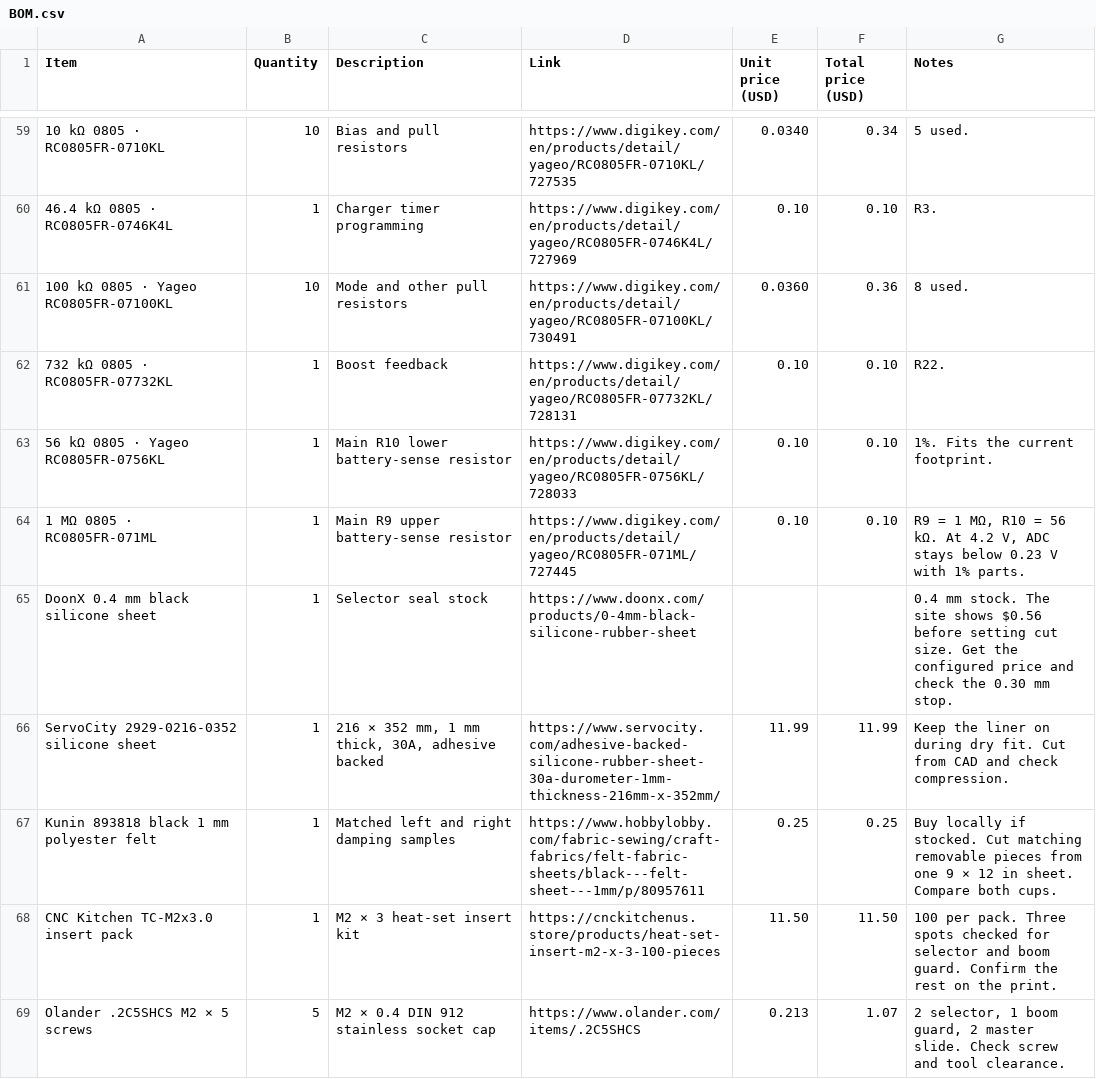
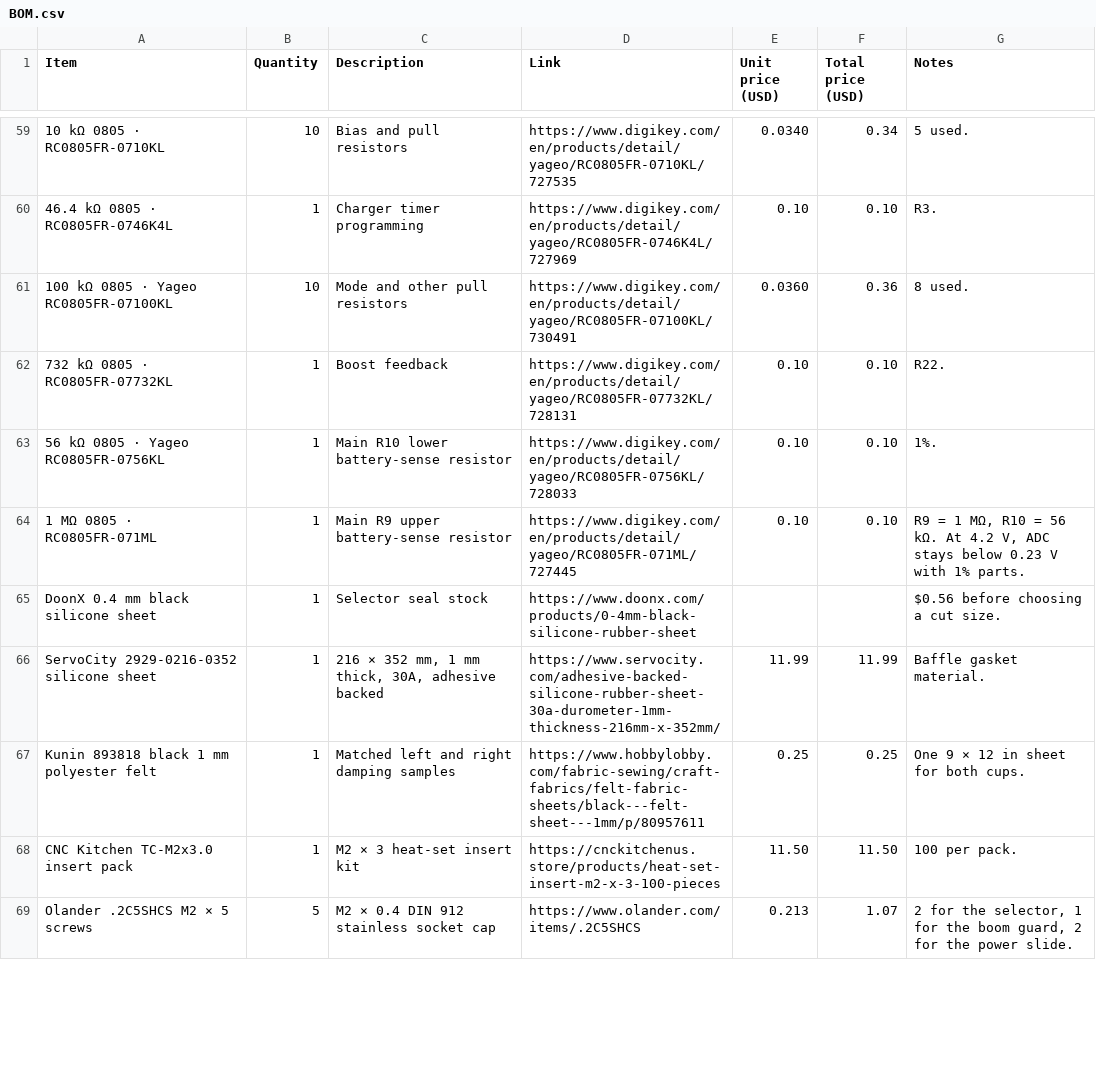
Before and after one commit to Catsarepro21/headphones, a CSV file: BOM.csv, drawn as a sheet; only a part is shown, gaps mark what is left out; the diff covers the shown part only.

Commit message:
Shorten BOM notes

```diff
--- a/BOM.csv
+++ b/BOM.csv
@@ -62,8 +62,8 @@
 "732 kΩ 0805 · RC0805FR-07732KL","1","Boost feedback","https://www.digikey.com/en/products/detail/yageo/RC0805FR-07732KL/728131","0.10","0.10","R22."
-"56 kΩ 0805 · Yageo RC0805FR-0756KL","1","Main R10 lower battery-sense resistor","https://www.digikey.com/en/products/detail/yageo/RC0805FR-0756KL/728033","0.10","0.10","1%. Fits the current footprint."
+"56 kΩ 0805 · Yageo RC0805FR-0756KL","1","Main R10 lower battery-sense resistor","https://www.digikey.com/en/products/detail/yageo/RC0805FR-0756KL/728033","0.10","0.10","1%."
 "1 MΩ 0805 · RC0805FR-071ML","1","Main R9 upper battery-sense resistor","https://www.digikey.com/en/products/detail/yageo/RC0805FR-071ML/727445","0.10","0.10","R9 = 1 MΩ, R10 = 56 kΩ. At 4.2 V, ADC stays below 0.23 V with 1% parts."
-"DoonX 0.4 mm black silicone sheet","1","Selector seal stock","https://www.doonx.com/products/0-4mm-black-silicone-rubber-sheet","","","0.4 mm stock. The site shows $0.56 before setting cut size. Get the configured price and check the 0.30 mm stop."
-"ServoCity 2929-0216-0352 silicone sheet","1","216 × 352 mm, 1 mm thick, 30A, adhesive backed","https://www.servocity.com/adhesive-backed-silicone-rubber-sheet-30a-durometer-1mm-thickness-216mm-x-352mm/","11.99","11.99","Keep the liner on during dry fit. Cut from CAD and check compression."
-"Kunin 893818 black 1 mm polyester felt","1","Matched left and right damping samples","https://www.hobbylobby.com/fabric-sewing/craft-fabrics/felt-fabric-sheets/black---felt-sheet---1mm/p/80957611","0.25","0.25","Buy locally if stocked. Cut matching removable pieces from one 9 × 12 in sheet. Compare both cups."
-"CNC Kitchen TC-M2x3.0 insert pack","1","M2 × 3 heat-set insert kit","https://cnckitchenus.store/products/heat-set-insert-m2-x-3-100-pieces","11.50","11.50","100 per pack. Three spots checked for selector and boom guard. Confirm the rest on the print."
-"Olander .2C5SHCS M2 × 5 screws","5","M2 × 0.4 DIN 912 stainless socket cap","https://www.olander.com/items/.2C5SHCS","0.213","1.07","2 selector, 1 boom guard, 2 master slide. Check screw and tool clearance."
+"DoonX 0.4 mm black silicone sheet","1","Selector seal stock","https://www.doonx.com/products/0-4mm-black-silicone-rubber-sheet","","","$0.56 before choosing a cut size."
+"ServoCity 2929-0216-0352 silicone sheet","1","216 × 352 mm, 1 mm thick, 30A, adhesive backed","https://www.servocity.com/adhesive-backed-silicone-rubber-sheet-30a-durometer-1mm-thickness-216mm-x-352mm/","11.99","11.99","Baffle gasket material."
+"Kunin 893818 black 1 mm polyester felt","1","Matched left and right damping samples","https://www.hobbylobby.com/fabric-sewing/craft-fabrics/felt-fabric-sheets/black---felt-sheet---1mm/p/80957611","0.25","0.25","One 9 × 12 in sheet for both cups."
+"CNC Kitchen TC-M2x3.0 insert pack","1","M2 × 3 heat-set insert kit","https://cnckitchenus.store/products/heat-set-insert-m2-x-3-100-pieces","11.50","11.50","100 per pack."
+"Olander .2C5SHCS M2 × 5 screws","5","M2 × 0.4 DIN 912 stainless socket cap","https://www.olander.com/items/.2C5SHCS","0.213","1.07","2 for the selector, 1 for the boom guard, 2 for the power slide."
```
Also changed, not shown: 29 edited cells elsewhere in this file, 2 other files.
